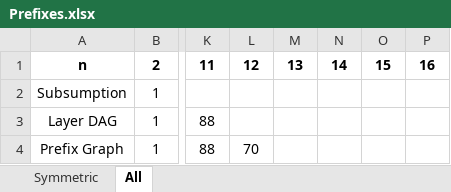
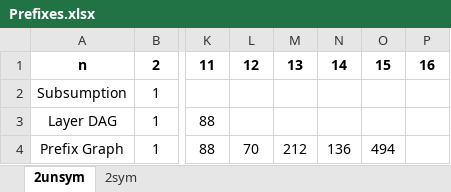
Before and after one commit to MattyMuir/SortNetSAT, an Excel workbook: Prefixes.xlsx, sheet 2unsym, drawn as a sheet; only a part is shown, gaps mark what is left out; values as stored, in another font and other column widths than the file's, no borders; the diff names each change by its address in the sheet, - before the commit and + after, or states it on an @@ line.

```diff
--- a/Prefixes.xlsx (sheet 2unsym)
+++ b/Prefixes.xlsx (sheet 2unsym)
-sheet tab: Symmetric
+sheet tab: 2sym
-sheet tab: All
+sheet tab: 2unsym
@@ sheet tab order changed: 2unsym | 2sym @@
-M4: (empty)
+M4: 212
-N4: (empty)
+N4: 136
-O4: (empty)
+O4: 494
```
Also changed, not shown: sheet 2sym, 3 other files.
